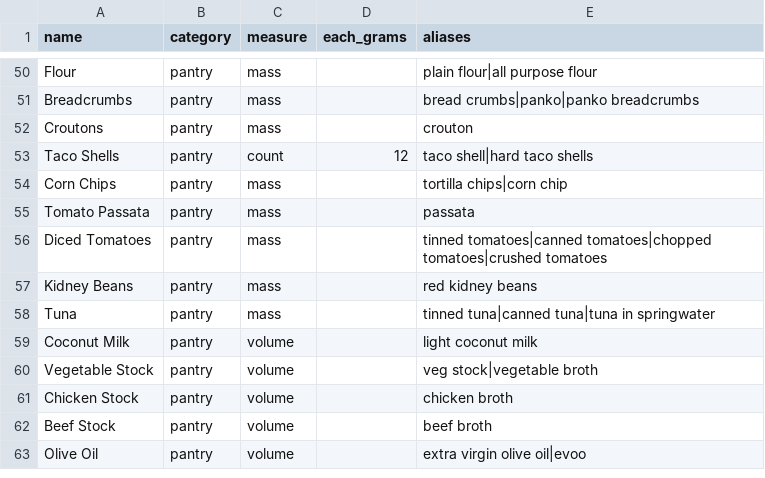
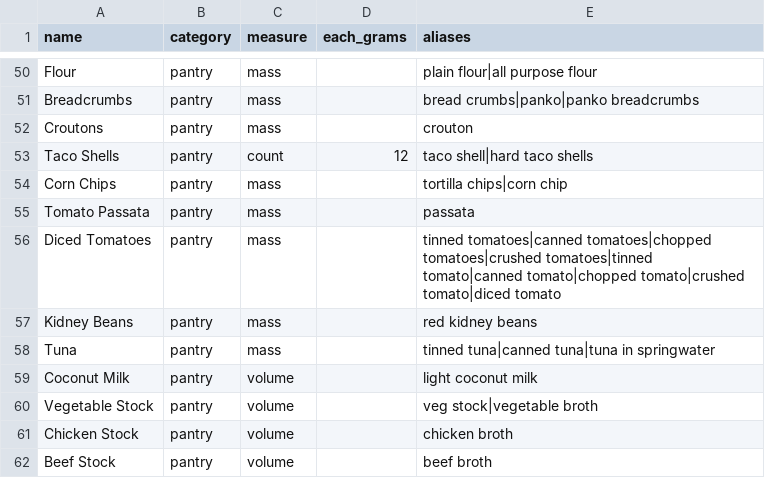
Before and after one commit to rileyrushton05/meal-planner, a CSV file: app/catalog.csv, drawn as a sheet; only a part is shown, gaps mark what is left out; the shorter side is filled out with more unchanged rows.

```diff
--- a/app/catalog.csv
+++ b/app/catalog.csv
@@ -55,3 +55,3 @@ Corn Chips,pantry,mass,,tortilla chips|corn chip
 Tomato Passata,pantry,mass,,passata
-Diced Tomatoes,pantry,mass,,tinned tomatoes|canned tomatoes|chopped tomatoes|crushed tomatoes
+Diced Tomatoes,pantry,mass,,tinned tomatoes|canned tomatoes|chopped tomatoes|crushed tomatoes|tinned tomato|canned tomato|chopped tomato|crushed tomato|diced tomato
 Kidney Beans,pantry,mass,,red kidney beans
```
Also changed, not shown: 4 other files.
